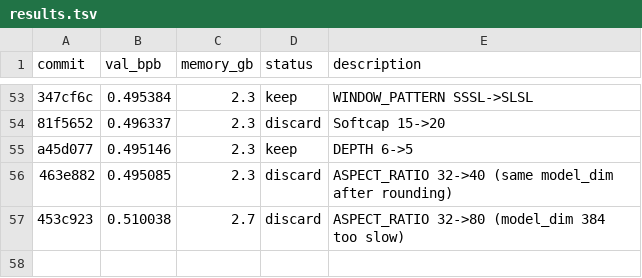
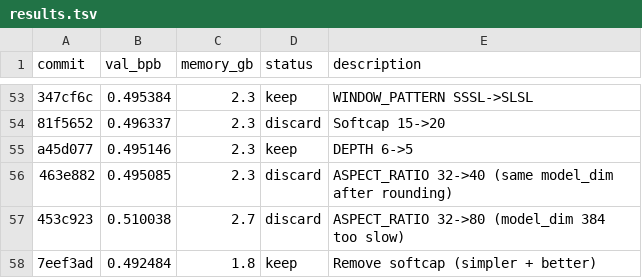
Before and after one commit to alexmorleyfinch/autoresearch-win-rtx, a TSV file: results.tsv, drawn as a sheet; only a part is shown, gaps mark what is left out; the diff names each change by its address in the sheet, - before the commit and + after, or states it on an @@ line.

```diff
--- a/results.tsv
+++ b/results.tsv
+row 58: 7eef3ad | 0.492484 | 1.8 | keep | Remove softcap (simpler + better)
```
